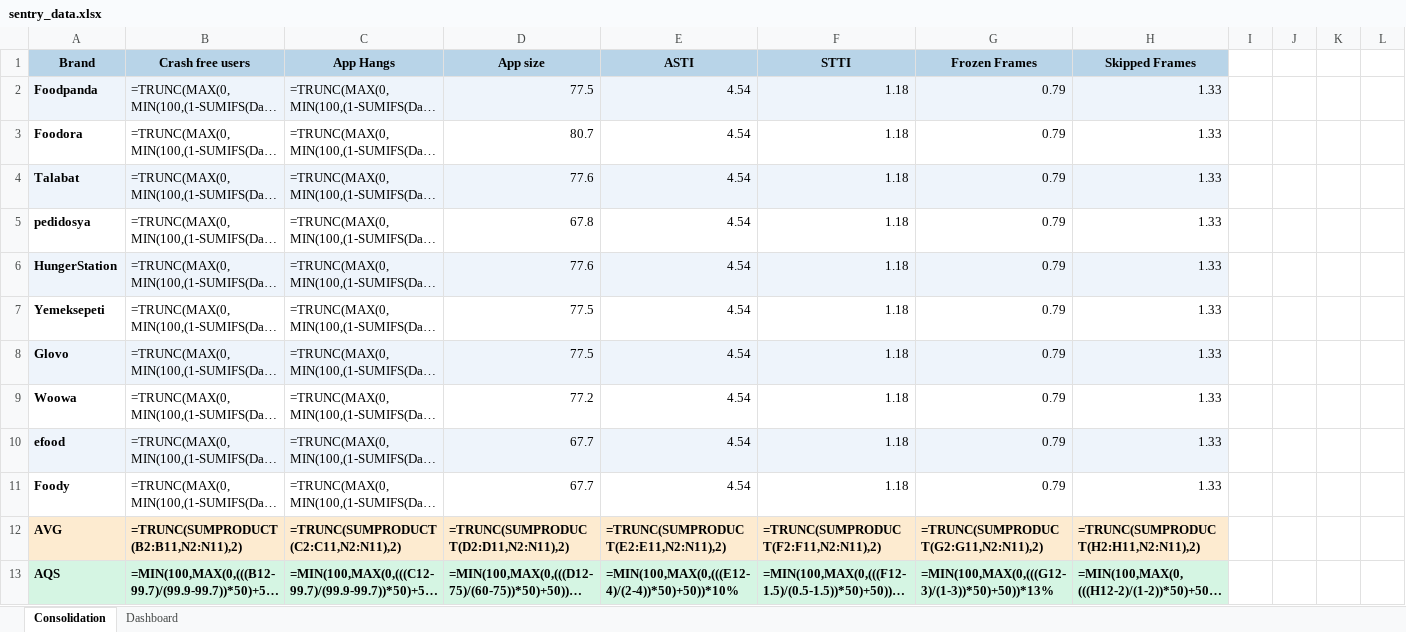
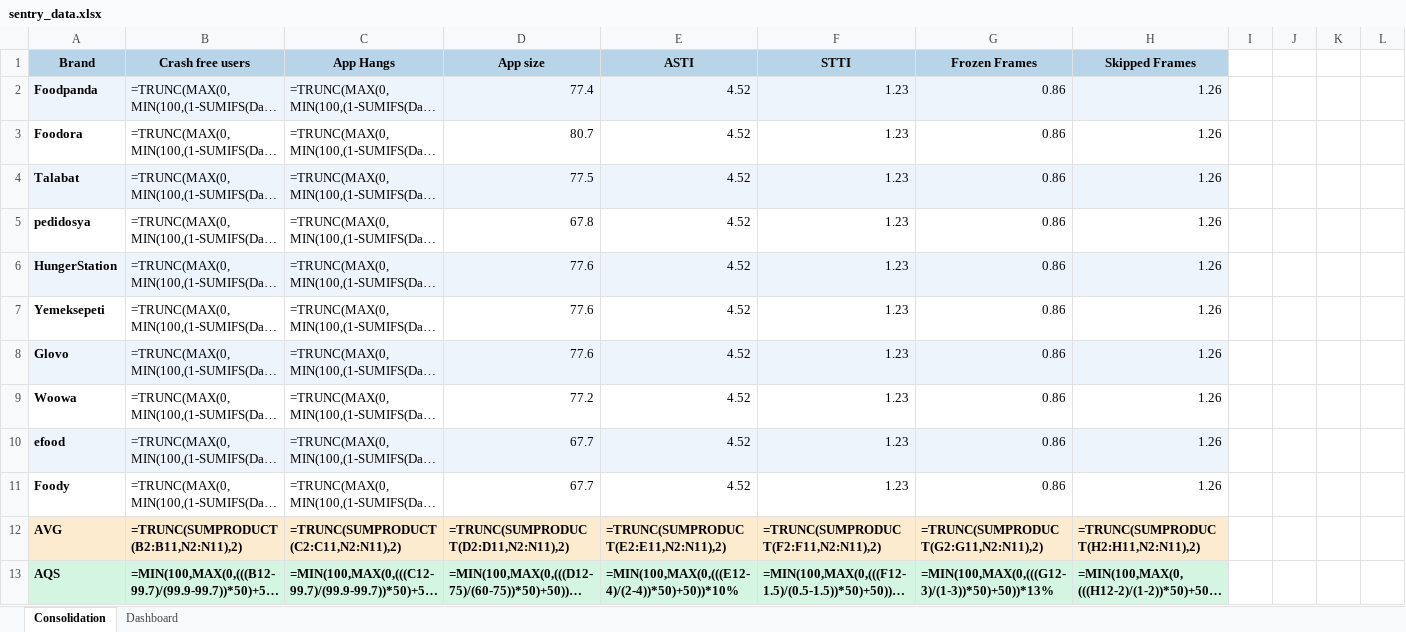
Before and after one commit to shilpa-bansal0401/rider-app-ios-reliability-dashboard, an Excel workbook: consolidation_report/sentry_data.xlsx, sheet Consolidation, drawn as a sheet; only a part is shown; long unchanged cells end in …; values as stored, in another font and other column widths than the file's, no borders; formulas without a stored value are shown as written; the diff names each change by its address in the sheet, - before the commit and + after, or states it on an @@ line.

Commit message:
Latest report with changing ASTI and TTI values

```diff
--- a/consolidation_report/sentry_data.xlsx (sheet Consolidation)
+++ b/consolidation_report/sentry_data.xlsx (sheet Consolidation)
-D2 (App size): 77.5
+D2 (App size): 77.4
-E2:E11 (ASTI): 4.54
+E2:E11 (ASTI): 4.52
-F2:F11 (STTI): 1.18
+F2:F11 (STTI): 1.23
-G2:G11 (Frozen Frames): 0.79
+G2:G11 (Frozen Frames): 0.86
-H2:H11 (Skipped Frames): 1.33
+H2:H11 (Skipped Frames): 1.26
-D4 (App size): 77.6
+D4 (App size): 77.5
-D7:D8 (App size): 77.5
+D7:D8 (App size): 77.6
```
Also changed, not shown: sheet Dashboard, hidden cells, 4 other files.
